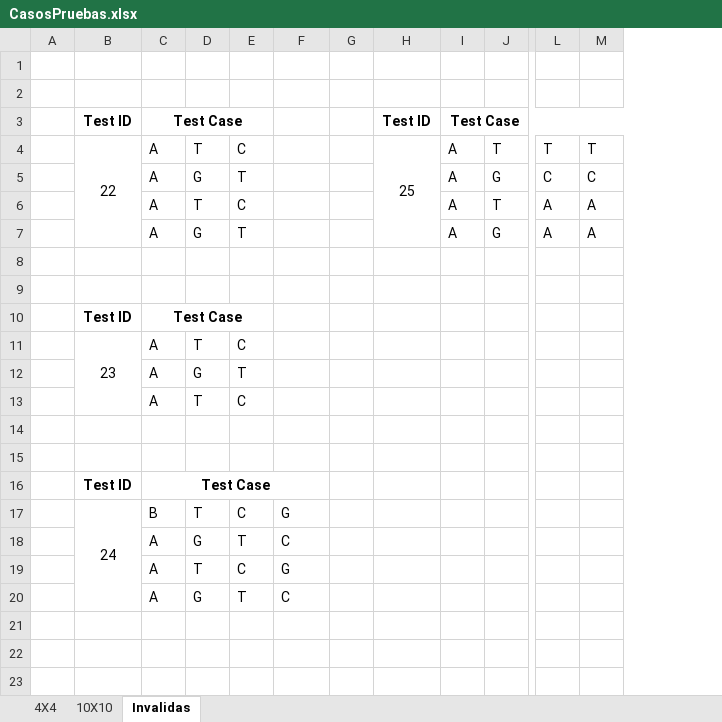
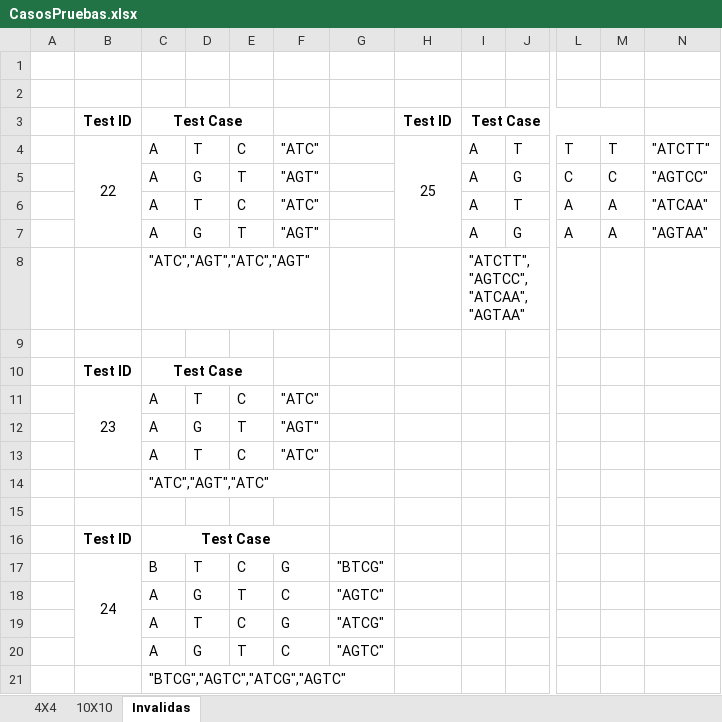
Before and after one commit to boris-martinez/meli-dnaanalyzer-api, an Excel workbook: docs/CasosPruebas.xlsx, sheet Invalidas, drawn as a sheet; only a part is shown, gaps mark what is left out; values as stored, in another font and other column widths than the file's, no borders; removed rows and columns are numbered as before the commit, all else as after; rows hold the shown columns only; the diff names each change by its address in the sheet, - before the commit and + after, or states it on an @@ line.

```diff
--- a/docs/CasosPruebas.xlsx (sheet Invalidas)
+++ b/docs/CasosPruebas.xlsx (sheet Invalidas)
-column G, empty
+column G, rows 17-20: "BTCG" | "AGTC" | "ATCG" | "AGTC"
+column N, rows 4-7: "ATCTT" | "AGTCC" | "ATCAA" | "AGTAA"
-F4: (empty)
+F4: "ATC"
-F5: (empty)
+F5: "AGT"
-F6: (empty)
+F6: "ATC"
-F7: (empty)
+F7: "AGT"
-row 8: (empty)
+row 8:  |  | "ATC","AGT","ATC","AGT" |  |  |  |  |  | "ATCTT","AGTCC","ATCAA","AGTAA"
-F11: (empty)
+F11: "ATC"
-F12: (empty)
+F12: "AGT"
-F13: (empty)
+F13: "ATC"
-C14: (empty)
+C14: "ATC","AGT","ATC"
+row 21:  |  | "BTCG","AGTC","ATCG","AGTC"
```
Also changed, not shown: sheet 4X4, sheet 10X10, 1 other file.
